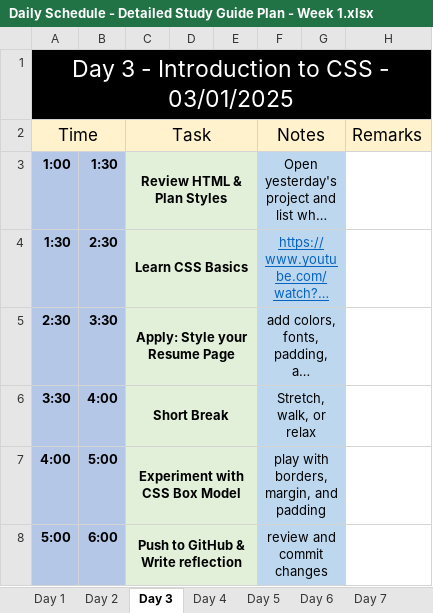
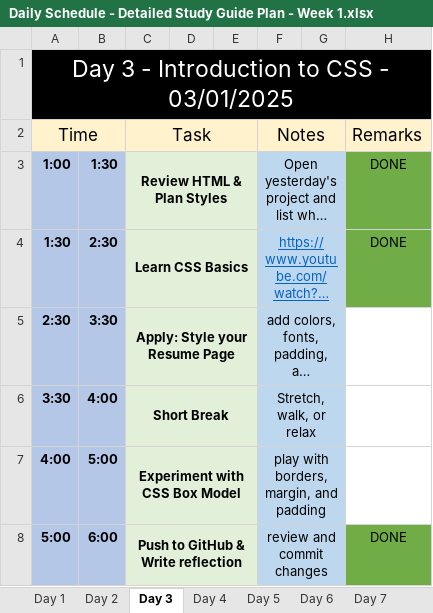
Before and after one commit to vashsaga09/Study-Plan, an Excel workbook: Daily Schedule - Detailed Study Guide Plan - Week 1.xlsx, sheet Day 3, drawn as a sheet; long unchanged cells end in …; values as stored, in another font and other column widths than the file's, no borders; charts and pictures not drawn; the diff names each change by its address in the sheet, - before the commit and + after, or states it on an @@ line.

```diff
--- a/Daily Schedule - Detailed Study Guide Plan - Week 1.xlsx (sheet Day 3)
+++ b/Daily Schedule - Detailed Study Guide Plan - Week 1.xlsx (sheet Day 3)
-H3:H4 (Remarks): (empty)
+H3:H4 (Remarks): DONE
-H3:H4 fill: none
+H3:H4 fill: #70AD47
-H8 (Remarks): (empty)
+H8 (Remarks): DONE
-H8 fill: none
+H8 fill: #70AD47
```
Also changed, not shown: charts or pictures, 3 other files.
